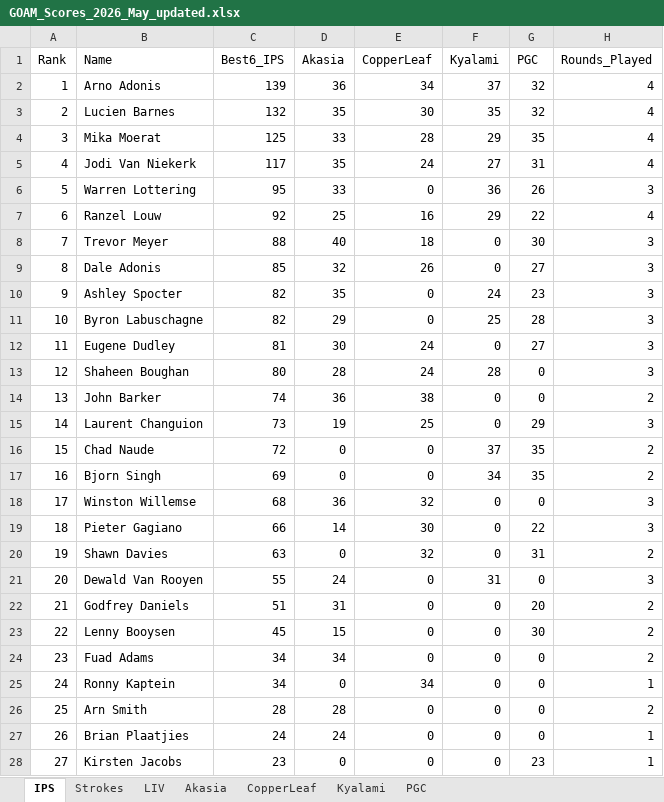
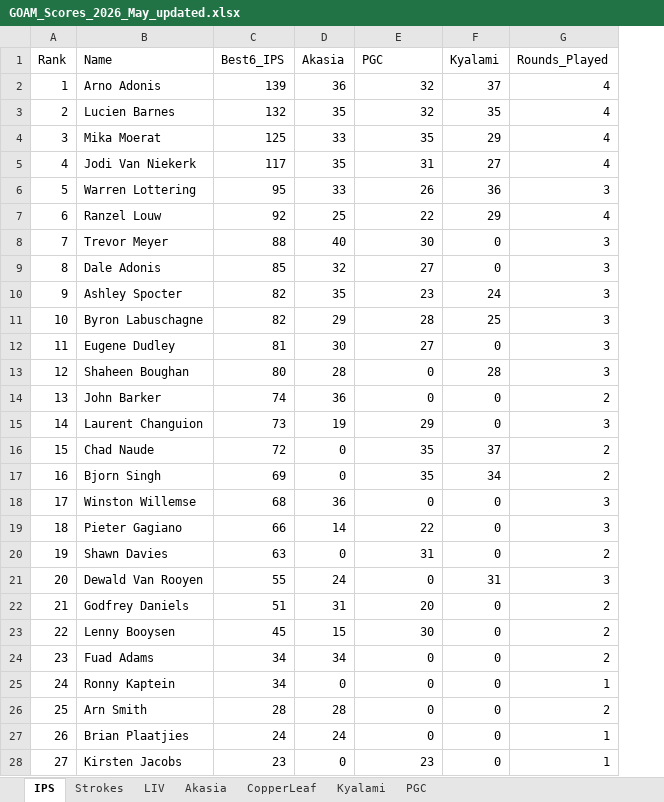
Before and after one commit to Lucienpb/GOAM-Admin, an Excel workbook: data/GOAM_Scores_2026_May_updated.xlsx, sheet IPS, drawn as a sheet; values as stored, in another font and other column widths than the file's, no borders; the diff names each change by its address in the sheet, - before the commit and + after, or states it on an @@ line.

```diff
--- a/data/GOAM_Scores_2026_May_updated.xlsx (sheet IPS)
+++ b/data/GOAM_Scores_2026_May_updated.xlsx (sheet IPS)
-column G (PGC), rows 2-28: 32 | 32 | 35 | 31 | 26 | 22 | 30 | 27 | 23 | 28 | 27 | 0 | 0 | 29 | 35 | 35 | 0 | 22 | 31 | 0 | 20 | 30 | 0 | 0 | 0 | 0 | 23
-E1: CopperLeaf
+E1: PGC
-E2 (PGC): 34
+E2 (PGC): 32
-E3 (PGC): 30
+E3 (PGC): 32
-E4 (PGC): 28
+E4 (PGC): 35
-E5 (PGC): 24
+E5 (PGC): 31
-E6 (PGC): 0
+E6 (PGC): 26
-E7 (PGC): 16
+E7 (PGC): 22
-E8 (PGC): 18
+E8 (PGC): 30
-E9 (PGC): 26
+E9 (PGC): 27
-E10 (PGC): 0
+E10 (PGC): 23
-E11 (PGC): 0
+E11 (PGC): 28
-E12 (PGC): 24
+E12 (PGC): 27
-E13 (PGC): 24
+E13 (PGC): 0
-E14 (PGC): 38
+E14 (PGC): 0
-E15 (PGC): 25
+E15 (PGC): 29
-E16:E17 (PGC): 0
+E16:E17 (PGC): 35
-E18 (PGC): 32
+E18 (PGC): 0
-E19 (PGC): 30
+E19 (PGC): 22
-E20 (PGC): 32
+E20 (PGC): 31
-E22 (PGC): 0
+E22 (PGC): 20
-E23 (PGC): 0
+E23 (PGC): 30
-E25 (PGC): 34
+E25 (PGC): 0
-E28 (PGC): 0
+E28 (PGC): 23
```
Also changed, not shown: sheet Strokes, sheet LIV, 2 other files.
